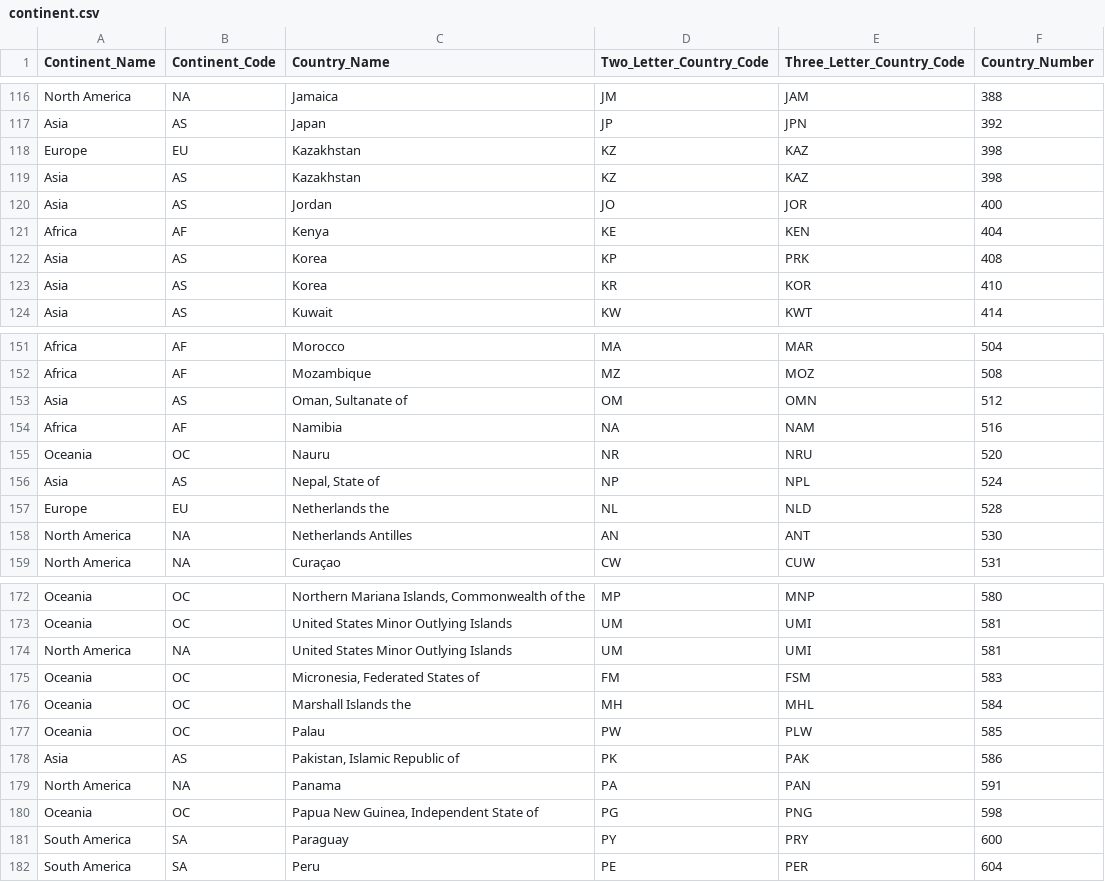
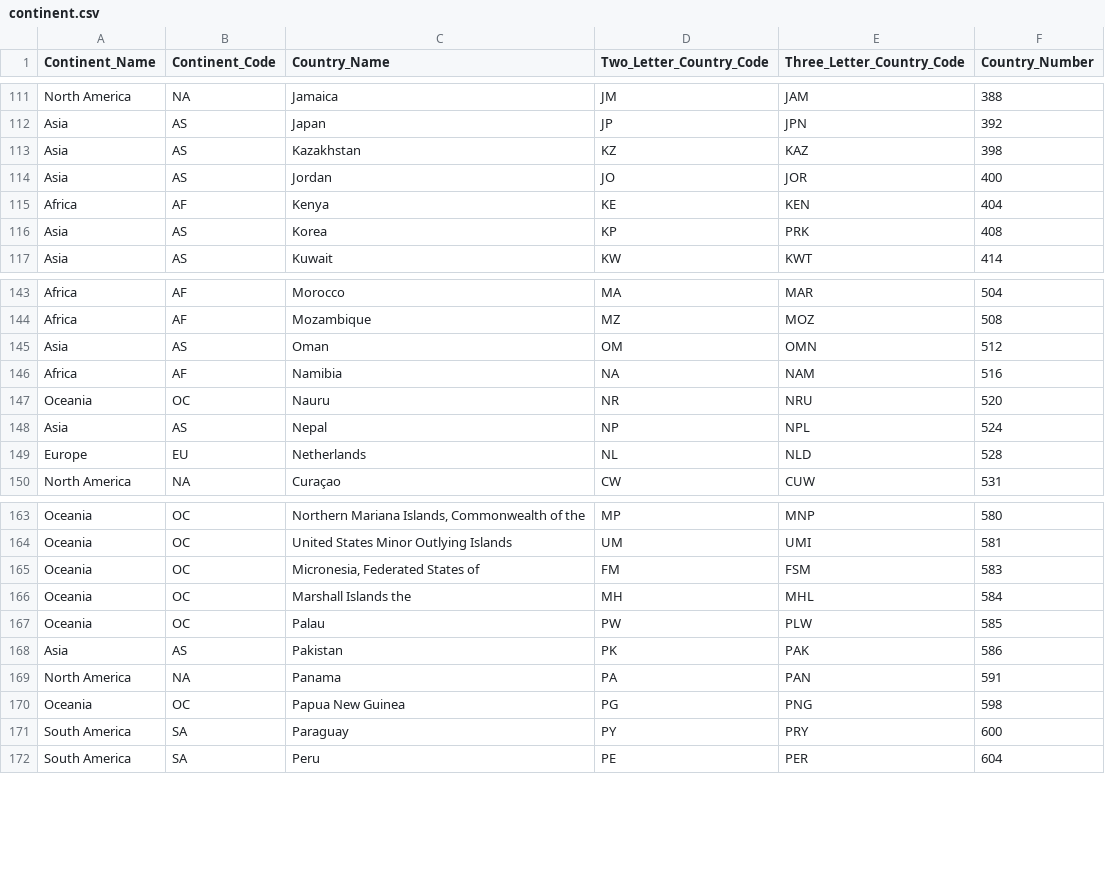
Before and after one commit to adityatripathiiit/temporary, a CSV file: continent.csv, drawn as a sheet; only a part is shown, gaps mark what is left out; the diff covers the shown part only.

Commit message:
Add files via upload

```diff
--- a/continent.csv
+++ b/continent.csv
@@ -117,3 +112,2 @@ North America,NA,Jamaica,JM,JAM,388
 Asia,AS,Japan,JP,JPN,392
-Europe,EU,Kazakhstan,KZ,KAZ,398
 Asia,AS,Kazakhstan,KZ,KAZ,398
@@ -122,3 +116,2 @@ Africa,AF,Kenya,KE,KEN,404
 Asia,AS,Korea,KP,PRK,408
-Asia,AS,Korea,KR,KOR,410
 Asia,AS,Kuwait,KW,KWT,414
@@ -152,8 +144,7 @@ Africa,AF,Morocco,MA,MAR,504
 Africa,AF,Mozambique,MZ,MOZ,508
-Asia,AS,"Oman, Sultanate of",OM,OMN,512
+Asia,AS,Oman,OM,OMN,512
 Africa,AF,Namibia,NA,NAM,516
 Oceania,OC,Nauru,NR,NRU,520
-Asia,AS,"Nepal, State of",NP,NPL,524
-Europe,EU,Netherlands the,NL,NLD,528
-North America,NA,Netherlands Antilles,AN,ANT,530
+Asia,AS,Nepal,NP,NPL,524
+Europe,EU,Netherlands,NL,NLD,528
 North America,NA,Curaçao,CW,CUW,531
@@ -173,3 +164,2 @@ Oceania,OC,"Northern Mariana Islands, Commonwealth of the",MP,MNP,580
 Oceania,OC,United States Minor Outlying Islands,UM,UMI,581
-North America,NA,United States Minor Outlying Islands,UM,UMI,581
 Oceania,OC,"Micronesia, Federated States of",FM,FSM,583
@@ -177,5 +167,5 @@ Oceania,OC,Marshall Islands the,MH,MHL,584
 Oceania,OC,Palau,PW,PLW,585
-Asia,AS,"Pakistan, Islamic Republic of",PK,PAK,586
+Asia,AS,Pakistan,PK,PAK,586
 North America,NA,Panama,PA,PAN,591
-Oceania,OC,"Papua New Guinea, Independent State of",PG,PNG,598
+Oceania,OC,Papua New Guinea,PG,PNG,598
 South America,SA,Paraguay,PY,PRY,600
```
Also changed, not shown: 8 removed rows and 5 edited cells elsewhere in this file.
